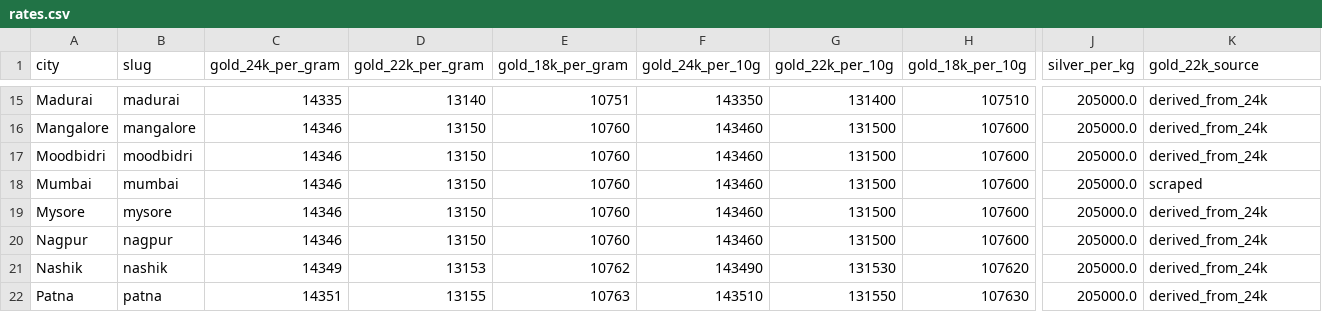
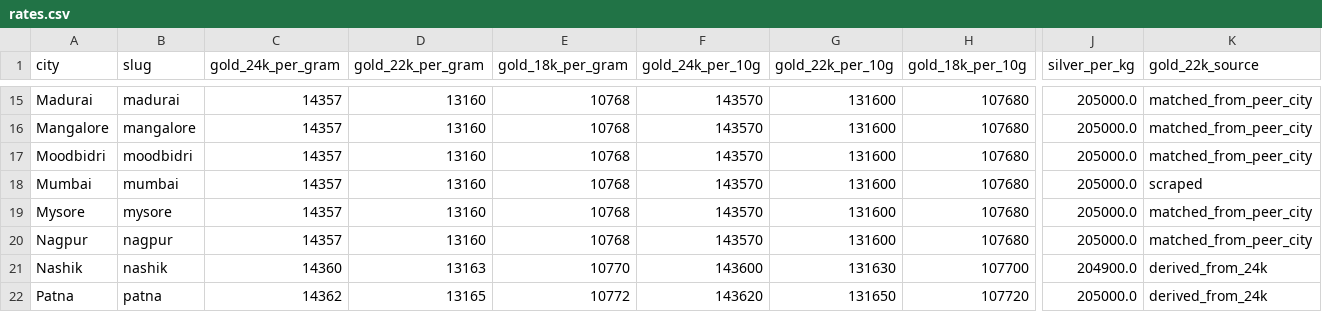
Before and after one commit to karteek15/gold-silver-rates, a CSV file: rates.csv, drawn as a sheet; only a part is shown, gaps mark what is left out; the diff covers the shown part only; the diff names each change by its address in the sheet, - before the commit and + after, or states it on an @@ line.

```diff
--- a/rates.csv
+++ b/rates.csv
-C15 (gold_24k_per_gram): 14335
+C15 (gold_24k_per_gram): 14357
-D15 (gold_22k_per_gram): 13140
+D15 (gold_22k_per_gram): 13160
-E15 (gold_18k_per_gram): 10751
+E15 (gold_18k_per_gram): 10768
-F15 (gold_24k_per_10g): 143350
+F15 (gold_24k_per_10g): 143570
-G15 (gold_22k_per_10g): 131400
+G15 (gold_22k_per_10g): 131600
-H15 (gold_18k_per_10g): 107510
+H15 (gold_18k_per_10g): 107680
-K15:K17 (gold_22k_source): derived_from_24k
+K15:K17 (gold_22k_source): matched_from_peer_city
-C16:C20 (gold_24k_per_gram): 14346
+C16:C20 (gold_24k_per_gram): 14357
-D16:D20 (gold_22k_per_gram): 13150
+D16:D20 (gold_22k_per_gram): 13160
-E16:E20 (gold_18k_per_gram): 10760
+E16:E20 (gold_18k_per_gram): 10768
-F16:F20 (gold_24k_per_10g): 143460
+F16:F20 (gold_24k_per_10g): 143570
-G16:G20 (gold_22k_per_10g): 131500
+G16:G20 (gold_22k_per_10g): 131600
-H16:H20 (gold_18k_per_10g): 107600
+H16:H20 (gold_18k_per_10g): 107680
-K19:K20 (gold_22k_source): derived_from_24k
+K19:K20 (gold_22k_source): matched_from_peer_city
-C21 (gold_24k_per_gram): 14349
+C21 (gold_24k_per_gram): 14360
-D21 (gold_22k_per_gram): 13153
+D21 (gold_22k_per_gram): 13163
-E21 (gold_18k_per_gram): 10762
+E21 (gold_18k_per_gram): 10770
-F21 (gold_24k_per_10g): 143490
+F21 (gold_24k_per_10g): 143600
-G21 (gold_22k_per_10g): 131530
+G21 (gold_22k_per_10g): 131630
-H21 (gold_18k_per_10g): 107620
+H21 (gold_18k_per_10g): 107700
-J21 (silver_per_kg): 205000.0
+J21 (silver_per_kg): 204900.0
-C22 (gold_24k_per_gram): 14351
+C22 (gold_24k_per_gram): 14362
-D22 (gold_22k_per_gram): 13155
+D22 (gold_22k_per_gram): 13165
-E22 (gold_18k_per_gram): 10763
+E22 (gold_18k_per_gram): 10772
-F22 (gold_24k_per_10g): 143510
+F22 (gold_24k_per_10g): 143620
-G22 (gold_22k_per_10g): 131550
+G22 (gold_22k_per_10g): 131650
-H22 (gold_18k_per_10g): 107630
+H22 (gold_18k_per_10g): 107720
```
Also changed, not shown: 136 edited cells elsewhere in this file, 1 other file.
